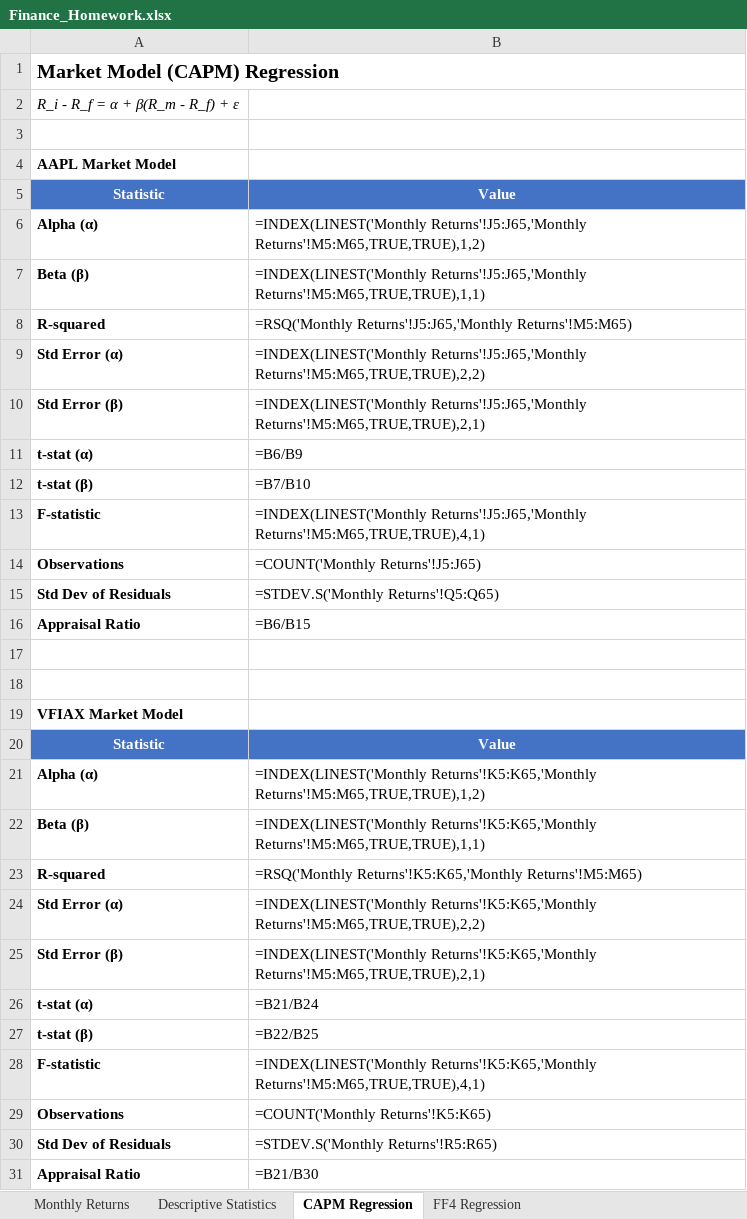
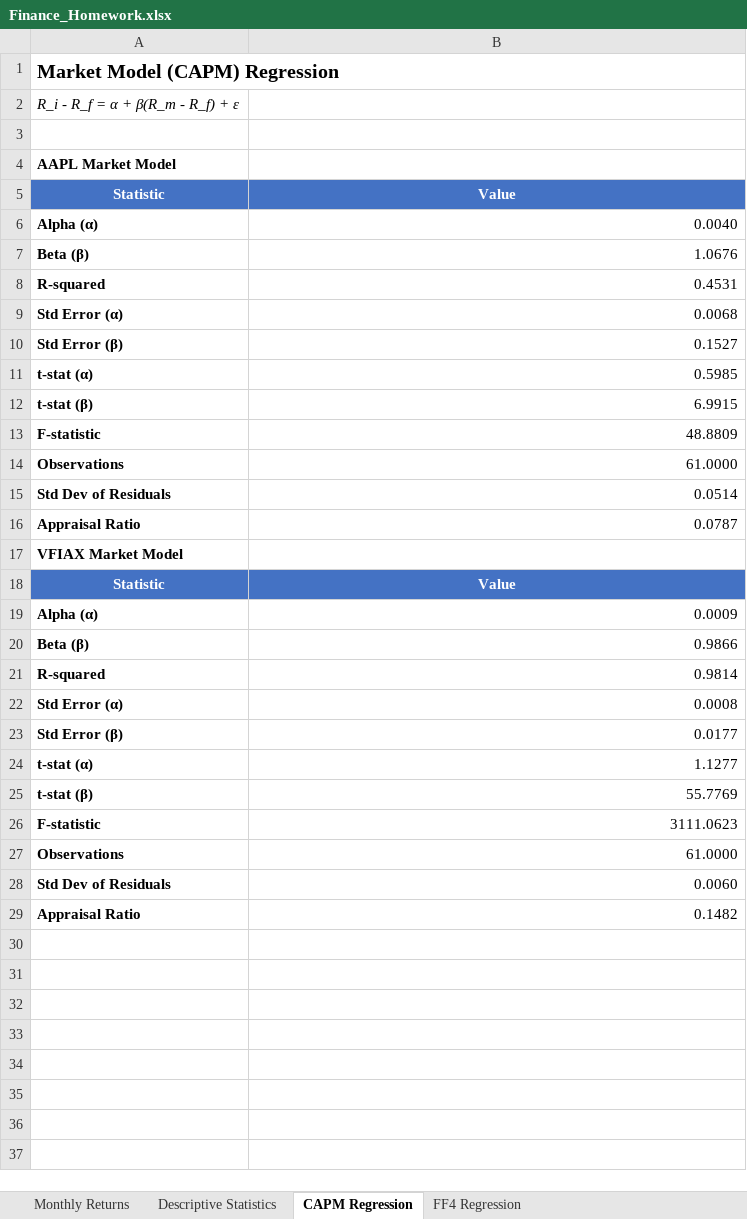
Before and after one commit to Yahya-nz/tugas-excel, an Excel workbook: Finance_Homework.xlsx, sheet CAPM Regression, drawn as a sheet; values as stored, in another font and other column widths than the file's, no borders; formulas without a stored value are shown as written; removed rows and columns are numbered as before the commit, all else as after; the diff names each change by its address in the sheet, - before the commit and + after, or states it on an @@ line.

```diff
--- a/Finance_Homework.xlsx (sheet CAPM Regression)
+++ b/Finance_Homework.xlsx (sheet CAPM Regression)
-B6: =INDEX(LINEST('Monthly Returns'!J5:J65,'Monthly Returns'!M5:M65,TRUE,TRUE),1,2)
+B6: 0.0040
-B7: =INDEX(LINEST('Monthly Returns'!J5:J65,'Monthly Returns'!M5:M65,TRUE,TRUE),1,1)
+B7: 1.0676
-B8: =RSQ('Monthly Returns'!J5:J65,'Monthly Returns'!M5:M65)
+B8: 0.4531
-B9: =INDEX(LINEST('Monthly Returns'!J5:J65,'Monthly Returns'!M5:M65,TRUE,TRUE),2,2)
+B9: 0.0068
-B10: =INDEX(LINEST('Monthly Returns'!J5:J65,'Monthly Returns'!M5:M65,TRUE,TRUE),2,1)
+B10: 0.1527
-B11: =B6/B9
+B11: 0.5985
-B12: =B7/B10
+B12: 6.9915
-B13: =INDEX(LINEST('Monthly Returns'!J5:J65,'Monthly Returns'!M5:M65,TRUE,TRUE),4,1)
+B13: 48.8809
-B14: =COUNT('Monthly Returns'!J5:J65)
+B14: 61.0000
-B15: =STDEV.S('Monthly Returns'!Q5:Q65)
+B15: 0.0514
-B16: =B6/B15
+B16: 0.0787
-row 17: (empty)
-row 18: (empty)
-B19: =INDEX(LINEST('Monthly Returns'!K5:K65,'Monthly Returns'!M5:M65,TRUE,TRUE),1,2)
+B19: 0.0009
-B20: =INDEX(LINEST('Monthly Returns'!K5:K65,'Monthly Returns'!M5:M65,TRUE,TRUE),1,1)
+B20: 0.9866
-B21: =RSQ('Monthly Returns'!K5:K65,'Monthly Returns'!M5:M65)
+B21: 0.9814
-B22: =INDEX(LINEST('Monthly Returns'!K5:K65,'Monthly Returns'!M5:M65,TRUE,TRUE),2,2)
+B22: 0.0008
-B23: =INDEX(LINEST('Monthly Returns'!K5:K65,'Monthly Returns'!M5:M65,TRUE,TRUE),2,1)
+B23: 0.0177
-B24: =B21/B24
+B24: 1.1277
-B25: =B22/B25
+B25: 55.7769
-B26: =INDEX(LINEST('Monthly Returns'!K5:K65,'Monthly Returns'!M5:M65,TRUE,TRUE),4,1)
+B26: 3111.0623
-B27: =COUNT('Monthly Returns'!K5:K65)
+B27: 61.0000
-B28: =STDEV.S('Monthly Returns'!R5:R65)
+B28: 0.0060
-B29: =B21/B30
+B29: 0.1482
```
Also changed, not shown: sheet FF4 Regression, sheet Descriptive Statistics, 2 other files.
